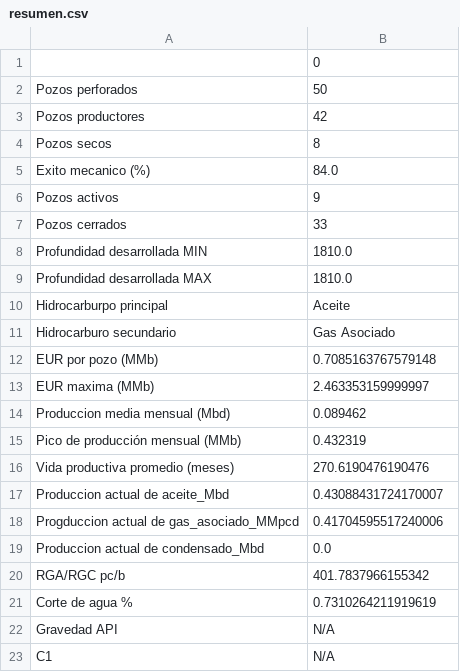
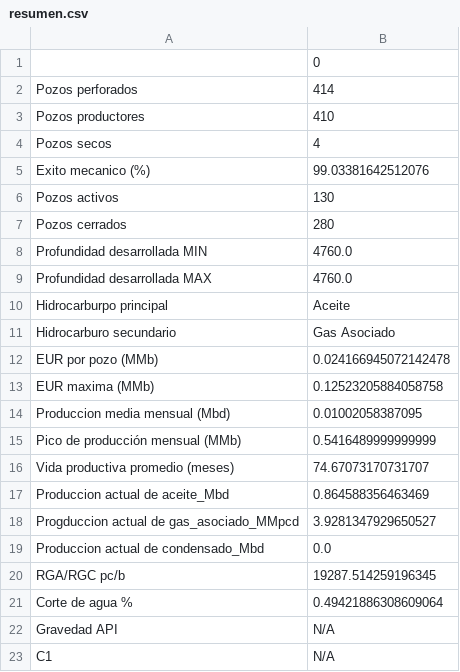
Before and after one commit to eliasft/projects, a CSV file: output/resumen.csv, drawn as a sheet; only a part is shown; the diff covers the shown part only.

```diff
--- a/output/resumen.csv
+++ b/output/resumen.csv
@@ -1,22 +1,22 @@
 ,0
-Pozos perforados,50
-Pozos productores,42
-Pozos secos,8
-Exito mecanico (%),84.0
-Pozos activos,9
-Pozos cerrados,33
-Profundidad desarrollada MIN,1810.0
-Profundidad desarrollada MAX,1810.0
+Pozos perforados,414
+Pozos productores,410
+Pozos secos,4
+Exito mecanico (%),99.03381642512076
+Pozos activos,130
+Pozos cerrados,280
+Profundidad desarrollada MIN,4760.0
+Profundidad desarrollada MAX,4760.0
 Hidrocarburpo principal,Aceite
 Hidrocarburo secundario,Gas Asociado
-EUR por pozo (MMb),0.7085163767579148
-EUR maxima (MMb),2.463353159999997
-Produccion media mensual (Mbd),0.089462
-Pico de producción mensual (MMb),0.432319
-Vida productiva promedio (meses),270.6190476190476
-Produccion actual de aceite_Mbd,0.43088431724170007
-Progduccion actual de gas_asociado_MMpcd,0.41704595517240006
+EUR por pozo (MMb),0.024166945072142478
+EUR maxima (MMb),0.12523205884058758
+Produccion media mensual (Mbd),0.01002058387095
+Pico de producción mensual (MMb),0.5416489999999999
+Vida productiva promedio (meses),74.67073170731707
+Produccion actual de aceite_Mbd,0.864588356463469
+Progduccion actual de gas_asociado_MMpcd,3.9281347929650527
 Produccion actual de condensado_Mbd,0.0
-RGA/RGC pc/b,401.7837966155342
-Corte de agua %,0.7310264211919619
+RGA/RGC pc/b,19287.514259196345
+Corte de agua %,0.49421886308609064
 Gravedad API,N/A
```
Also changed, not shown: 8 edited cells elsewhere in this file, output/parametros.csv, output/volumen.csv, 38 other files.
